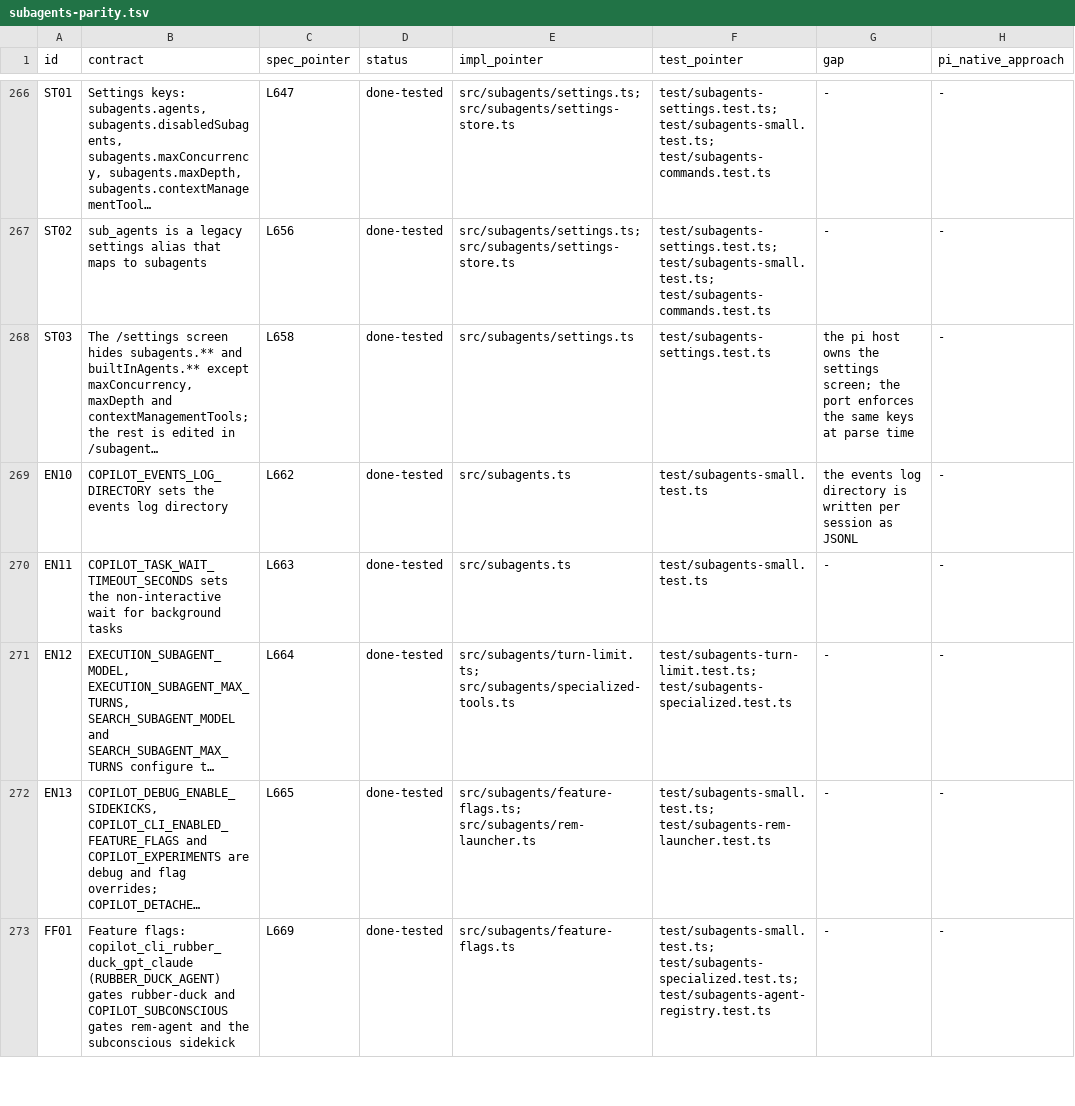
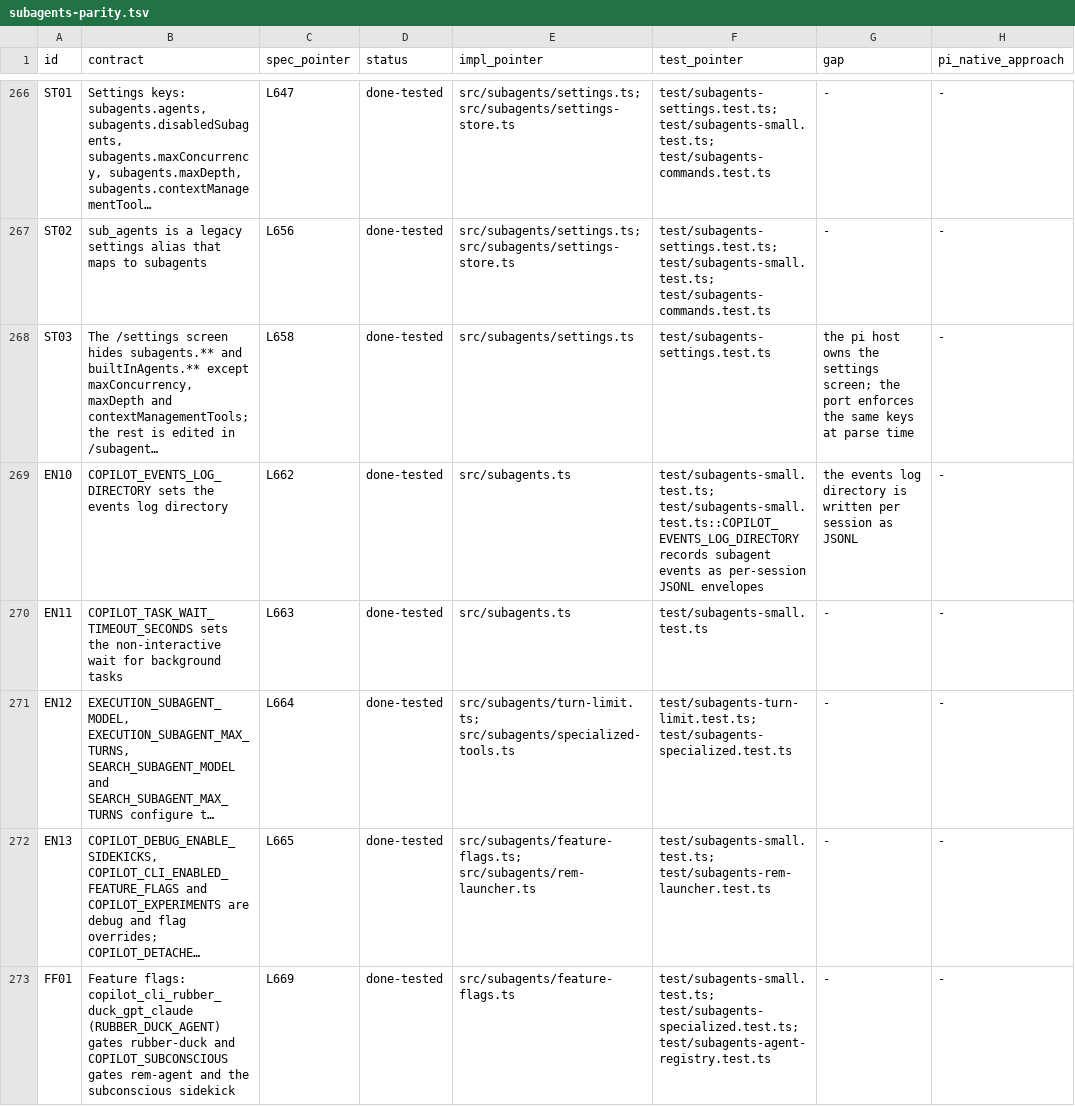
Before and after one commit to just-joshn/pi-customizations, a TSV file: extensions/pi-pstack/docs/subagents-parity.tsv, drawn as a sheet; only a part is shown, gaps mark what is left out; long unchanged cells end in …; the diff covers the shown part only; the diff names each change by its address in the sheet, - before the commit and + after, or states it on an @@ line.

```diff
--- a/extensions/pi-pstack/docs/subagents-parity.tsv
+++ b/extensions/pi-pstack/docs/subagents-parity.tsv
-F269 (test_pointer): test/subagents-small.test.ts
+F269 (test_pointer): test/subagents-small.test.ts; test/subagents-small.test.ts::COPILOT_EVENTS_LOG_DIRECTORY records subagent events as per-session JSONL envelopes
```
Also changed, not shown: 41 edited cells elsewhere in this file, 44 other files.
